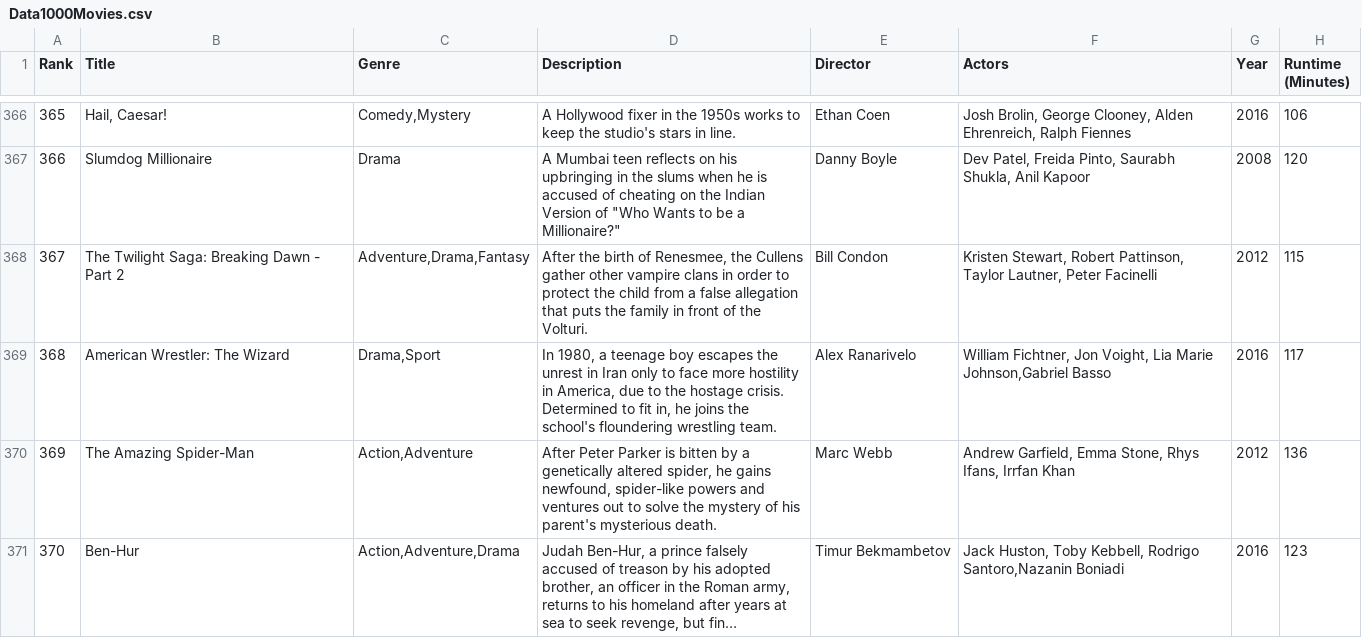
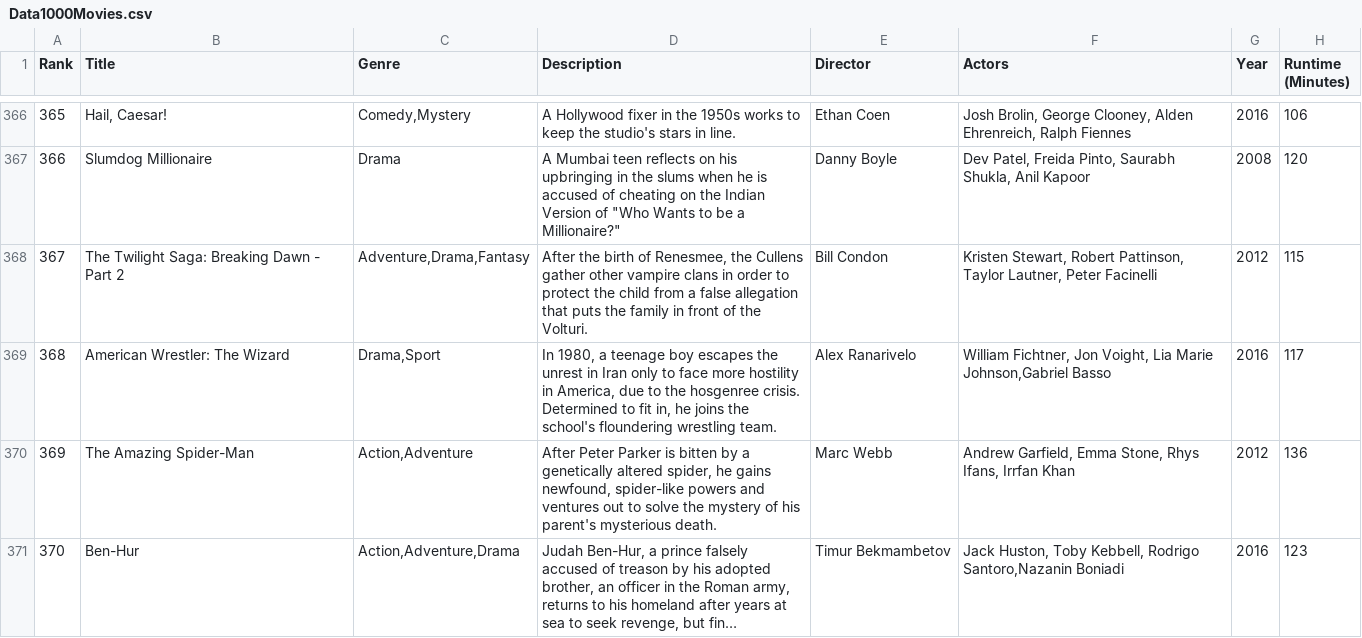
Before and after one commit to hwhi634/CS235flixapp, a CSV file: covid/adapters/data/Data1000Movies.csv, drawn as a sheet; only a part is shown, gaps mark what is left out; long unchanged cells end in …; the diff covers the shown part only; the diff names each change by its address in the sheet, - before the commit and + after, or states it on an @@ line.

```diff
--- a/covid/adapters/data/Data1000Movies.csv
+++ b/covid/adapters/data/Data1000Movies.csv
-D369 (Description): …to the hostage crisis. Determined…
+D369 (Description): …to the hosgenree crisis. Determined…
```
Also changed, not shown: 22 edited cells elsewhere in this file, 24 other files.
